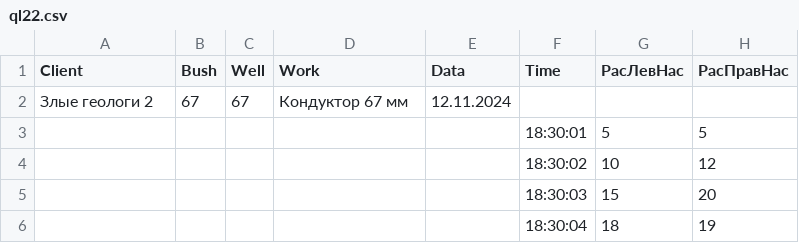
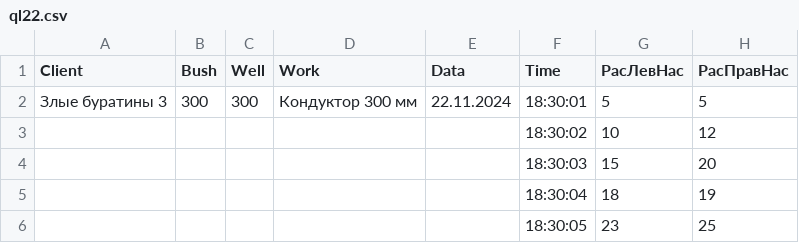
Before and after one commit to zubkov-igor/NewFaza, a CSV file: files/ql22.csv, drawn as a sheet; only a part is shown; the shorter side is filled out with more unchanged rows; removed rows and columns are numbered as before the commit, all else as after; the diff names each change by its address in the sheet, - before the commit and + after, or states it on an @@ line.

Commit message:
edit client info

```diff
--- a/files/ql22.csv
+++ b/files/ql22.csv
-row 2: Злые геологи 2 | 67 | 67 | Кондуктор 67 мм | 12.11.2024
-row 3:  |  |  |  |  | 18:30:01 | 5 | 5
+row 2: Злые буратины 3 | 300 | 300 | Кондуктор 300 мм | 22.11.2024 | 18:30:01 | 5 | 5
```
Also changed, not shown: 1 other file.
